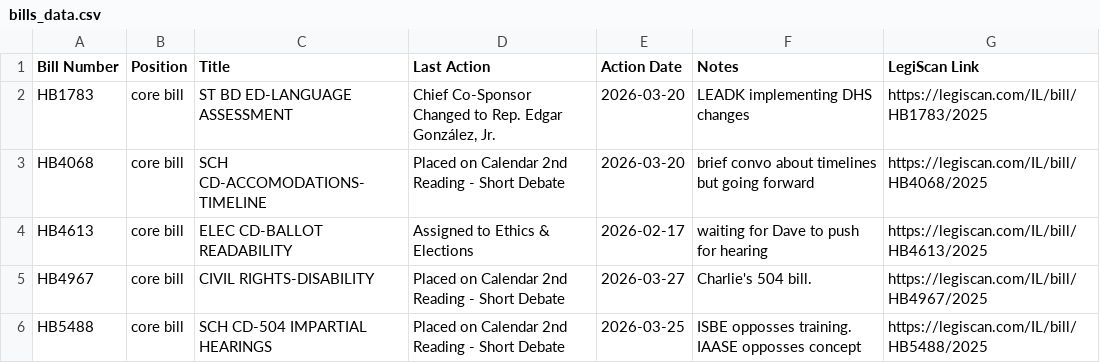
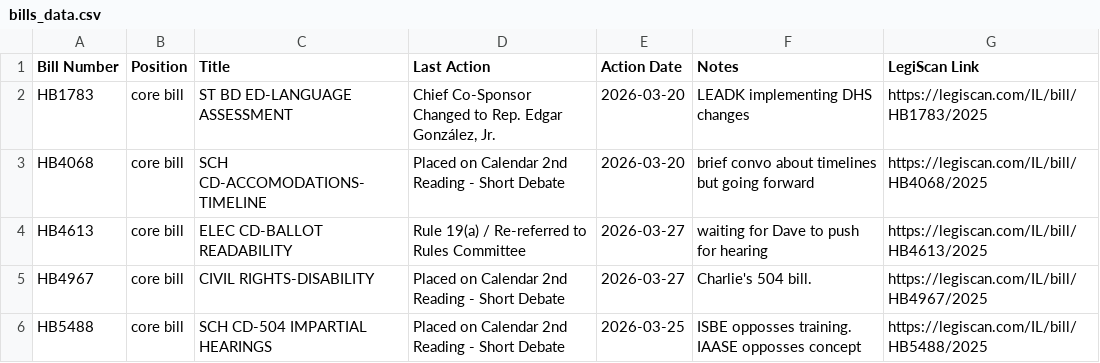
Before and after one commit to lallfran15/ilga-bill-tracker, a CSV file: bills_data.csv, drawn as a sheet.

```diff
--- a/bills_data.csv
+++ b/bills_data.csv
@@ -3,3 +3,3 @@ HB1783,core bill,ST BD ED-LANGUAGE ASSESSMENT,"Chief Co-Sponsor Changed to Rep.
 HB4068,core bill,SCH CD-ACCOMODATIONS-TIMELINE,Placed on Calendar 2nd Reading - Short Debate,2026-03-20,brief convo about timelines but going forward,https://legiscan.com/IL/bill/HB4068/2025
-HB4613,core bill,ELEC CD-BALLOT READABILITY,Assigned to Ethics & Elections,2026-02-17,waiting for Dave to push for hearing,https://legiscan.com/IL/bill/HB4613/2025
+HB4613,core bill,ELEC CD-BALLOT READABILITY,Rule 19(a) / Re-referred to Rules Committee,2026-03-27,waiting for Dave to push for hearing,https://legiscan.com/IL/bill/HB4613/2025
 HB4967,core bill,CIVIL RIGHTS-DISABILITY,Placed on Calendar 2nd Reading - Short Debate,2026-03-27,Charlie's 504 bill.,https://legiscan.com/IL/bill/HB4967/2025
```
Also changed, not shown: monitored_bills_data.csv, 1 other file.
